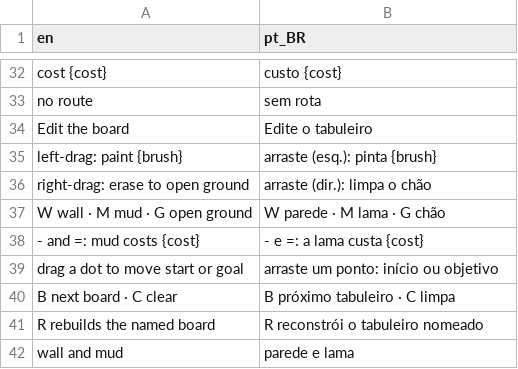
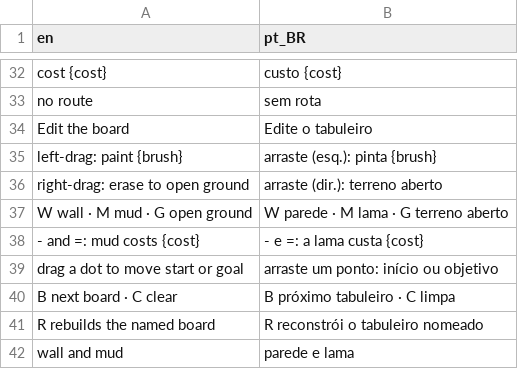
Before and after one commit to boscocp/game-ai-kit, a CSV file: godot/locale/demo_search.csv, drawn as a sheet; only a part is shown, gaps mark what is left out.

```diff
--- a/godot/locale/demo_search.csv
+++ b/godot/locale/demo_search.csv
@@ -35,4 +35,4 @@ Edit the board,Edite o tabuleiro
 left-drag: paint {brush},arraste (esq.): pinta {brush}
-right-drag: erase to open ground,arraste (dir.): limpa o chão
-W wall  ·  M mud  ·  G open ground,W parede  ·  M lama  ·  G chão
+right-drag: erase to open ground,arraste (dir.): terreno aberto
+W wall  ·  M mud  ·  G open ground,W parede · M lama · G terreno aberto
 - and =: mud costs {cost},- e =: a lama custa {cost}
```
Also changed, not shown: godot/locale/botmatch.csv, godot/locale/infiltration.csv, 36 other files.
